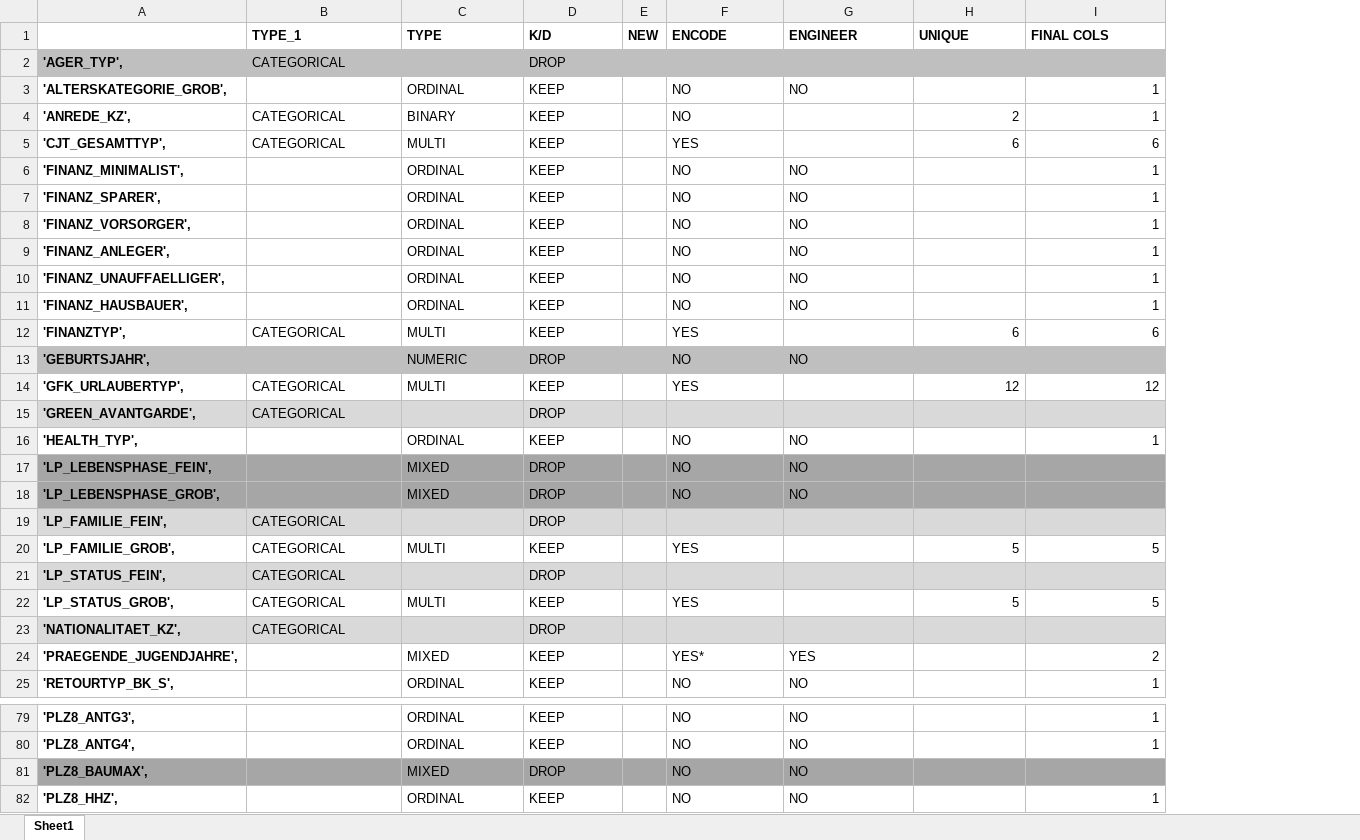
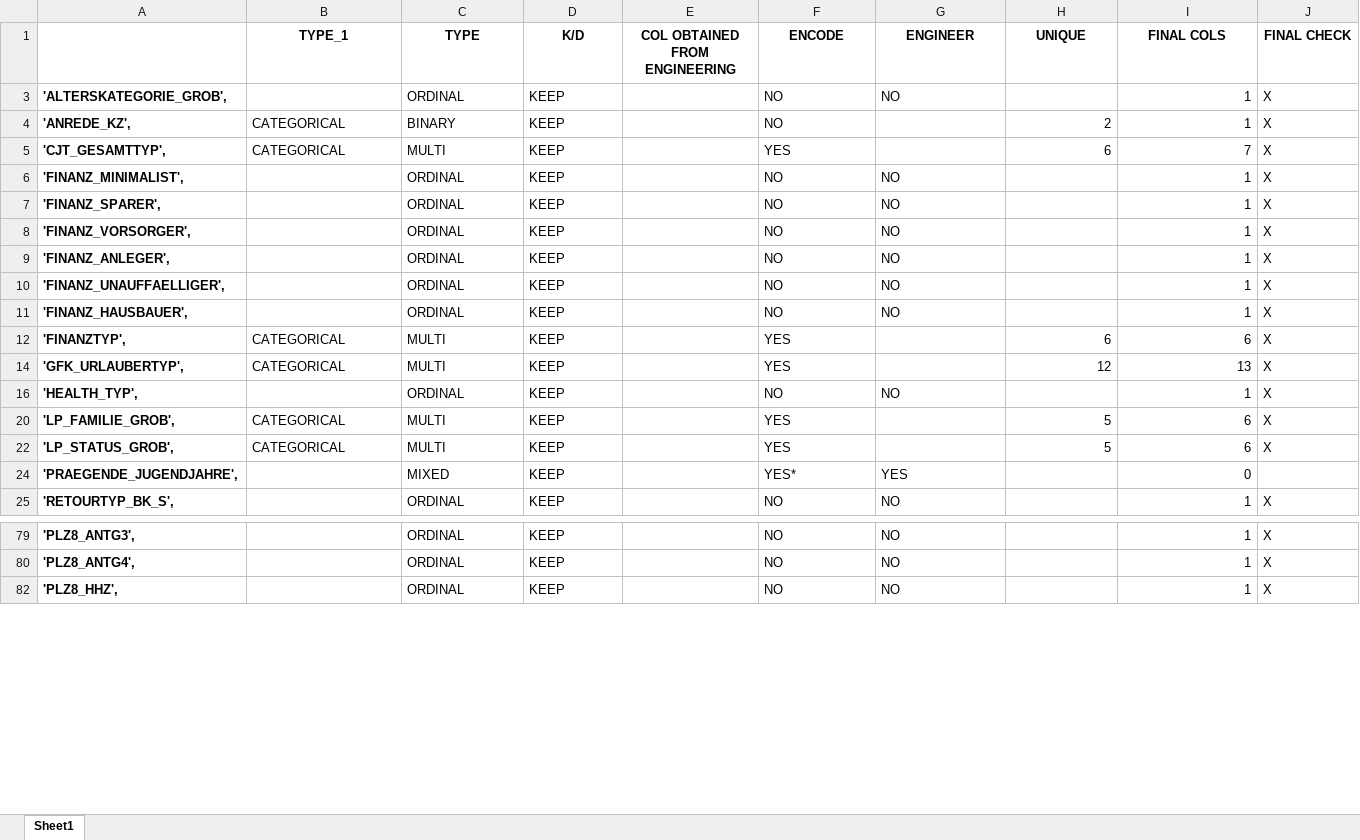
Before and after one commit to kinant/ud-ml-pytorch, an Excel workbook: Project 03/identify_customer_segments/feature_selection.xlsx, sheet Sheet1, drawn as a sheet; only a part is shown, gaps mark what is left out; values as stored, in another font and other column widths than the file's, no borders; removed rows and columns are numbered as before the commit, all else as after; the diff covers the shown part only; the diff names each change by its address in the sheet, - before the commit and + after, or states it on an @@ line.

Commit message:
PR03 - Step 1.4.1 - Complete
Preprocess Population Data Done! Dumb spelling mistake on two of the features to drop.

```diff
--- a/Project 03/identify_customer_segments/feature_selection.xlsx (sheet Sheet1)
+++ b/Project 03/identify_customer_segments/feature_selection.xlsx (sheet Sheet1)
-column E (NEW), empty
+column E (COL OBTAINED FROM ENGINEERING), empty
+column J (FINAL CHECK), rows 3-25: X | X | X | X | X | X | X | X | X | X | X | X | X | X |  | X; rows 79-82: all X
-B1:D1 alignment: left
+B1:D1 alignment: center
-F1:I1 alignment: left
+F1:I1 alignment: center
@@ row 2 hidden: 'AGER_TYP', | CATEGORICAL |  | DROP @@
-I5 (FINAL COLS): 6
+I5 (FINAL COLS): 7
@@ row 13 hidden: 'GEBURTSJAHR', |  | NUMERIC | DROP |  | NO | NO @@
-I14 (FINAL COLS): 12
+I14 (FINAL COLS): 13
@@ row 15 hidden: 'GREEN_AVANTGARDE', | CATEGORICAL |  | DROP @@
@@ row 17 hidden: 'LP_LEBENSPHASE_FEIN', |  | MIXED | DROP |  | NO | NO @@
@@ row 18 hidden: 'LP_LEBENSPHASE_GROB', |  | MIXED | DROP |  | NO | NO @@
@@ row 19 hidden: 'LP_FAMILIE_FEIN', | CATEGORICAL |  | DROP @@
-I20 (FINAL COLS): 5
+I20 (FINAL COLS): 6
@@ row 21 hidden: 'LP_STATUS_FEIN', | CATEGORICAL |  | DROP @@
-I22 (FINAL COLS): 5
+I22 (FINAL COLS): 6
@@ row 23 hidden: 'NATIONALITAET_KZ', | CATEGORICAL |  | DROP @@
-I24 (FINAL COLS): 2
+I24 (FINAL COLS): 0
@@ row 81 hidden: 'PLZ8_BAUMAX', |  | MIXED | DROP |  | NO | NO @@
```
Also changed, not shown: 8 hidden or unhidden rows and 4 edited cells elsewhere in this sheet, 2 other files.
